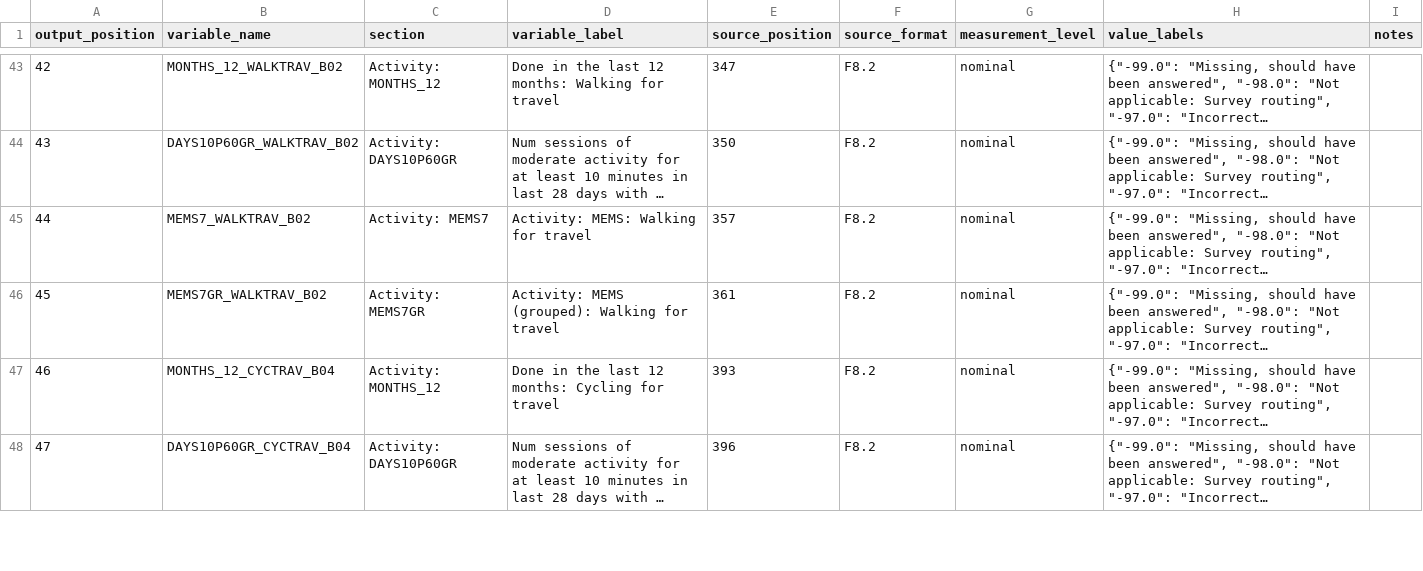
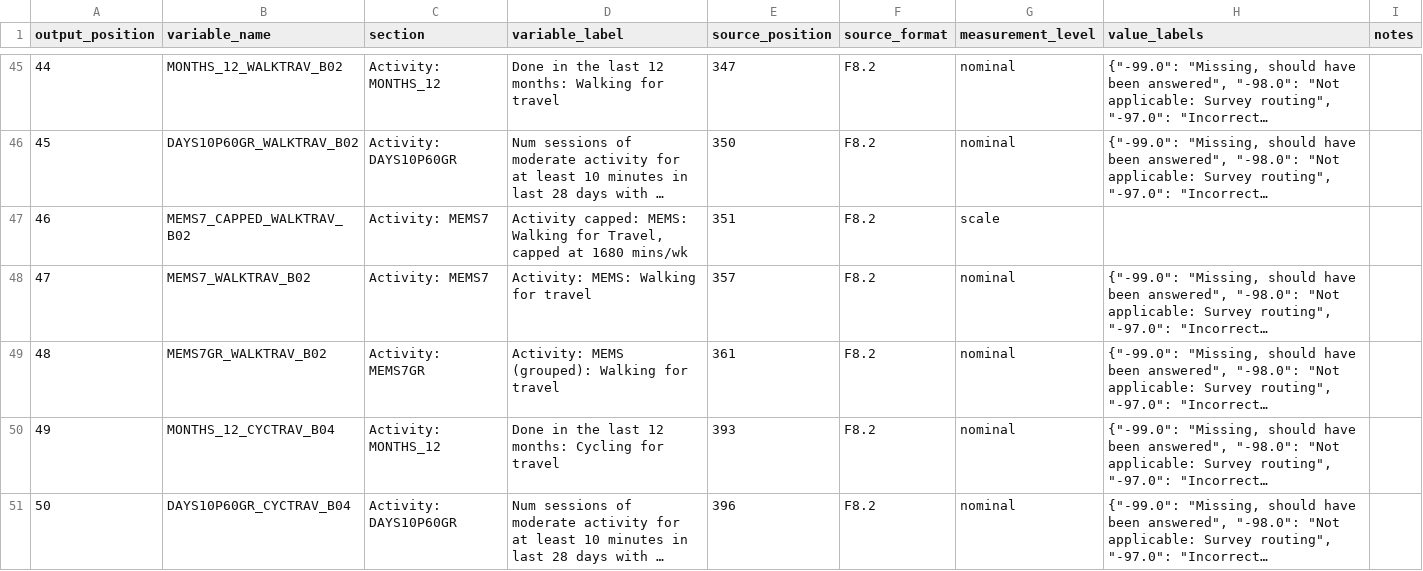
Before and after one commit to YifengMao666/London-Sport2-Group20, a CSV file: Yifeng Mao/data/active_lives_1617_london_125_variables.csv, drawn as a sheet; only a part is shown, gaps mark what is left out; long unchanged cells end in …; the diff covers the shown part only; the diff names each change by its address in the sheet, - before the commit and + after, or states it on an @@ line.

```diff
--- a/Yifeng Mao/data/active_lives_1617_london_125_variables.csv
+++ b/Yifeng Mao/data/active_lives_1617_london_125_variables.csv
@@ column A (output_position) renumbered from row 35 down @@
+row 47: 46 | MEMS7_CAPPED_WALKTRAV_B02 | Activity: MEMS7 | Activity capped: MEMS: Walking for Travel, capped at 1680 mins/wk | 351 | F8.2 | scale
```
Also changed, not shown: 10 added rows elsewhere in this file, 3 other files.
